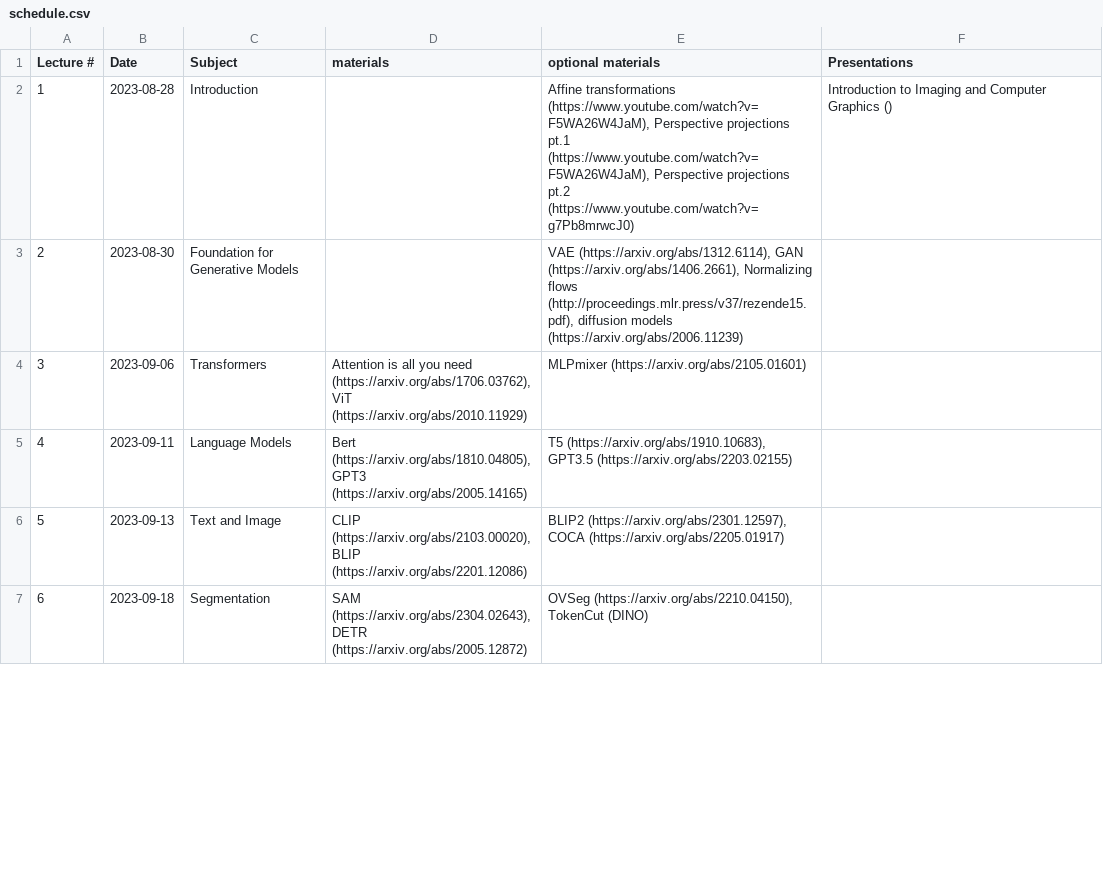
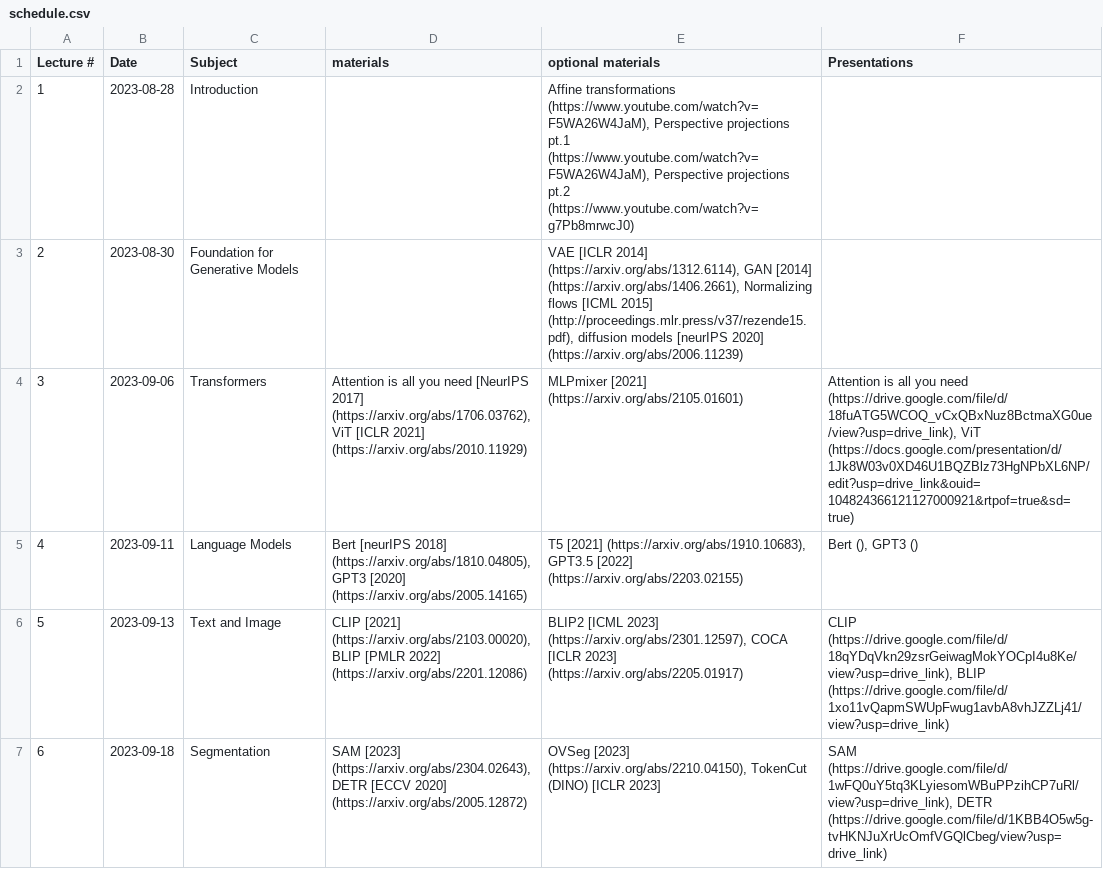
Before and after one commit to umeecs542fa23/umeecs542fa23.github.io, a CSV file: source/schedule.csv, drawn as a sheet; only a part is shown; the diff covers the shown part only.

Commit message:
presentations

```diff
--- a/source/schedule.csv
+++ b/source/schedule.csv
@@ -1,7 +1,7 @@
 Lecture #,Date,Subject,materials,optional materials,Presentations
-1,2023-08-28,Introduction,,"Affine transformations (https://www.youtube.com/watch?v=F5WA26W4JaM), Perspective projections pt.1 (https://www.youtube.com/watch?v=F5WA26W4JaM), Perspective projections pt.2 (https://www.youtube.com/watch?v=g7Pb8mrwcJ0)","Introduction to Imaging and Computer Graphics ()"
-2,2023-08-30,Foundation for Generative Models,,"VAE (https://arxiv.org/abs/1312.6114), GAN (https://arxiv.org/abs/1406.2661), Normalizing flows (http://proceedings.mlr.press/v37/rezende15.pdf), diffusion models (https://arxiv.org/abs/2006.11239)",
-3,2023-09-06,Transformers,"Attention is all you need (https://arxiv.org/abs/1706.03762), ViT (https://arxiv.org/abs/2010.11929)",MLPmixer (https://arxiv.org/abs/2105.01601) ,
-4,2023-09-11,Language Models,"Bert (https://arxiv.org/abs/1810.04805), GPT3 (https://arxiv.org/abs/2005.14165)","T5 (https://arxiv.org/abs/1910.10683), GPT3.5 (https://arxiv.org/abs/2203.02155)",
-5,2023-09-13,Text and Image,"CLIP (https://arxiv.org/abs/2103.00020), BLIP (https://arxiv.org/abs/2201.12086)","BLIP2 (https://arxiv.org/abs/2301.12597), COCA (https://arxiv.org/abs/2205.01917)",
-6,2023-09-18,Segmentation,"SAM (https://arxiv.org/abs/2304.02643), DETR (https://arxiv.org/abs/2005.12872)","OVSeg (https://arxiv.org/abs/2210.04150), TokenCut (DINO)",
+1,2023-08-28,Introduction,,"Affine transformations (https://www.youtube.com/watch?v=F5WA26W4JaM), Perspective projections pt.1 (https://www.youtube.com/watch?v=F5WA26W4JaM), Perspective projections pt.2 (https://www.youtube.com/watch?v=g7Pb8mrwcJ0)",
+2,2023-08-30,Foundation for Generative Models,,"VAE [ICLR 2014] (https://arxiv.org/abs/1312.6114), GAN [2014] (https://arxiv.org/abs/1406.2661), Normalizing flows [ICML 2015] (http://proceedings.mlr.press/v37/rezende15.pdf), diffusion models [neurIPS 2020] (https://arxiv.org/abs/2006.11239)",
+3,2023-09-06,Transformers,"Attention is all you need  [NeurIPS 2017] (https://arxiv.org/abs/1706.03762), ViT [ICLR 2021] (https://arxiv.org/abs/2010.11929)",MLPmixer [2021] (https://arxiv.org/abs/2105.01601) ,"Attention is all you need (https://drive.google.com/file/d/18fuATG5WCOQ_vCxQBxNuz8BctmaXG0ue/view?usp=drive_link), ViT (https://docs.google.com/presentation/d/1Jk8W03v0XD46U1BQZBlz73HgNPbXL6NP/edit?usp=drive_link&ouid=104824366121127000921&rtpof=true&sd=true)"
+4,2023-09-11,Language Models,"Bert [neurIPS 2018] (https://arxiv.org/abs/1810.04805), GPT3 [2020] (https://arxiv.org/abs/2005.14165)","T5 [2021] (https://arxiv.org/abs/1910.10683), GPT3.5 [2022] (https://arxiv.org/abs/2203.02155)","Bert (), GPT3 ()"
+5,2023-09-13,Text and Image,"CLIP [2021] (https://arxiv.org/abs/2103.00020), BLIP [PMLR 2022] (https://arxiv.org/abs/2201.12086)","BLIP2 [ICML 2023] (https://arxiv.org/abs/2301.12597), COCA [ICLR 2023] (https://arxiv.org/abs/2205.01917)","CLIP (https://drive.google.com/file/d/18qYDqVkn29zsrGeiwagMokYOCpI4u8Ke/view?usp=drive_link), BLIP (https://drive.google.com/file/d/1xo11vQapmSWUpFwug1avbA8vhJZZLj41/view?usp=drive_link)"
+6,2023-09-18,Segmentation,"SAM [2023] (https://arxiv.org/abs/2304.02643), DETR [ECCV 2020] (https://arxiv.org/abs/2005.12872)","OVSeg [2023] (https://arxiv.org/abs/2210.04150), TokenCut (DINO) [ICLR 2023]","SAM (https://drive.google.com/file/d/1wFQ0uY5tq3KLyiesomWBuPPzihCP7uRl/view?usp=drive_link), DETR (https://drive.google.com/file/d/1KBB4O5w5g-tvHKNJuXrUcOmfVGQlCbeg/view?usp=drive_link)"
```
Also changed, not shown: 1 removed row and 61 edited cells elsewhere in this file, 1 other file.
